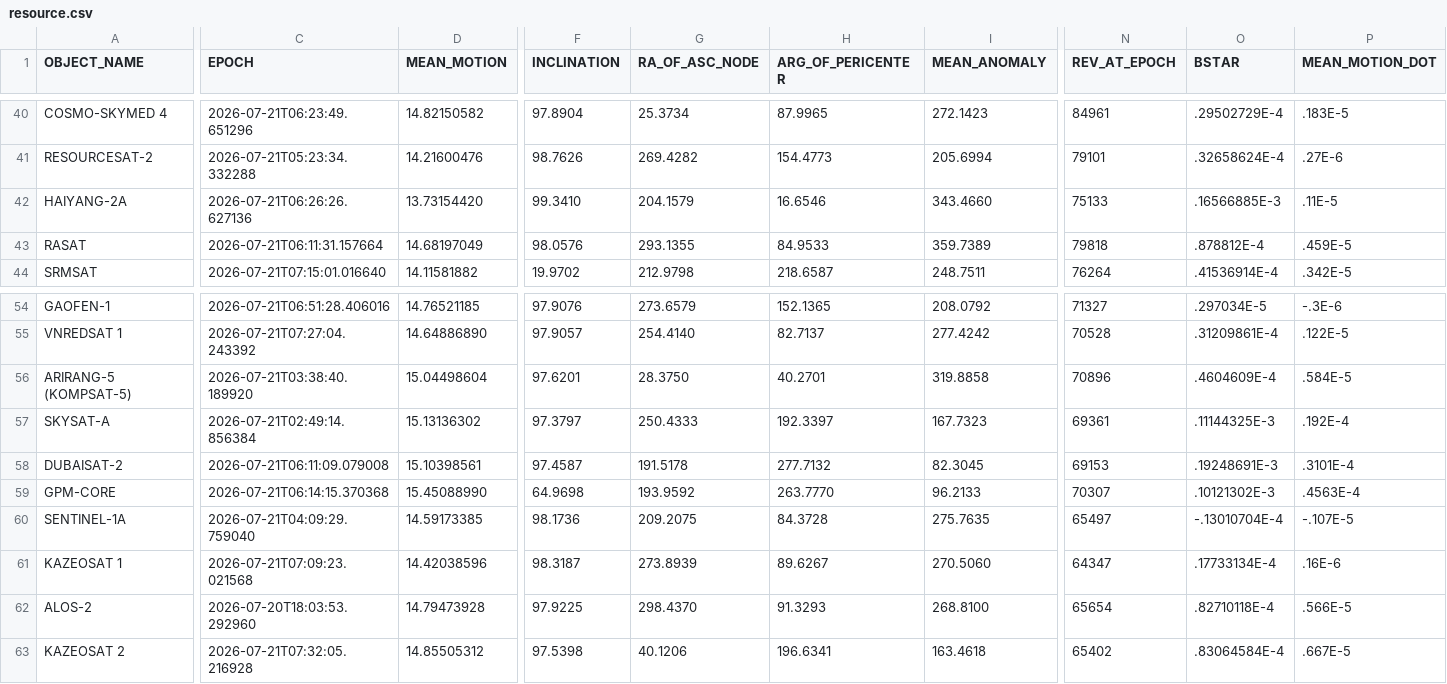
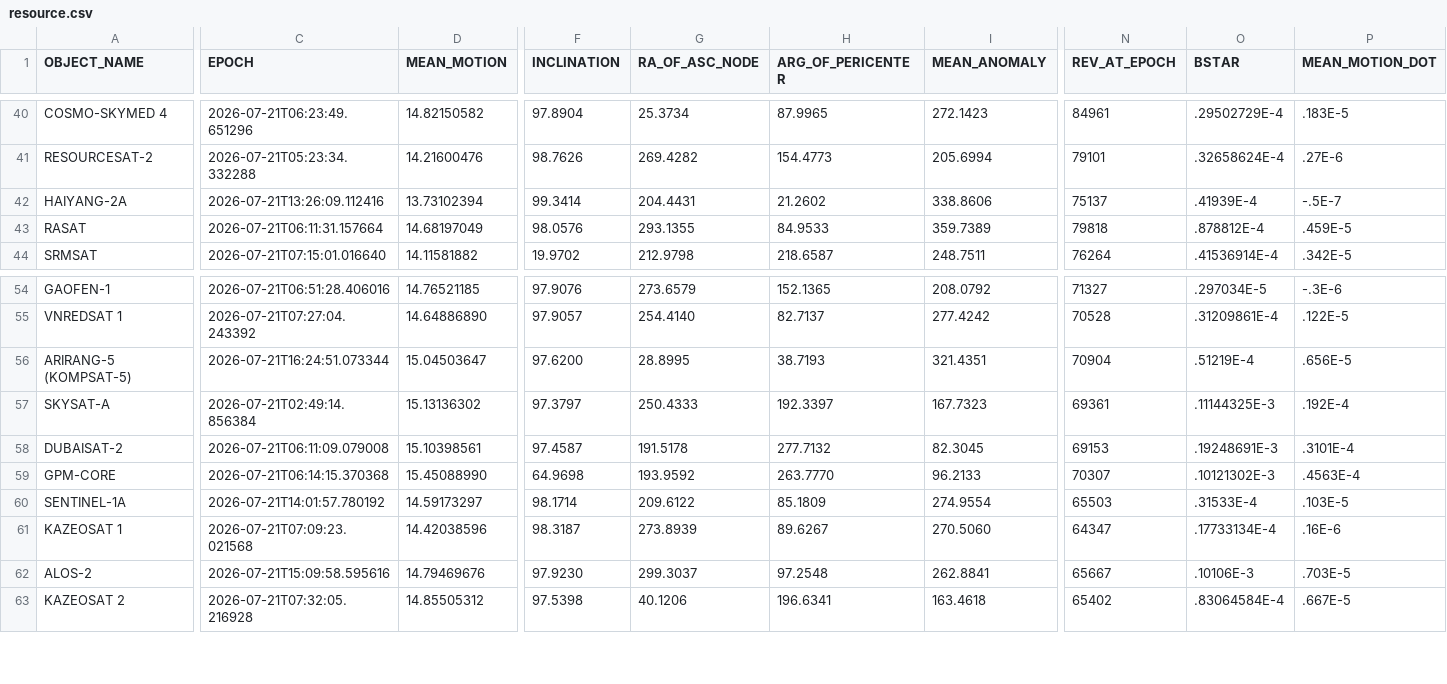
Before and after one commit to troilus/Look4Sat-TLEcn, a CSV file: tledata/resource.csv, drawn as a sheet; only a part is shown, gaps mark what is left out; the diff covers the shown part only; the diff names each change by its address in the sheet, - before the commit and + after, or states it on an @@ line.

```diff
--- a/tledata/resource.csv
+++ b/tledata/resource.csv
-C42 (EPOCH): 2026-07-21T06:26:26.627136
+C42 (EPOCH): 2026-07-21T13:26:09.112416
-D42 (MEAN_MOTION): 13.73154420
+D42 (MEAN_MOTION): 13.73102394
-F42 (INCLINATION): 99.3410
+F42 (INCLINATION): 99.3414
-G42 (RA_OF_ASC_NODE): 204.1579
+G42 (RA_OF_ASC_NODE): 204.4431
-H42 (ARG_OF_PERICENTER): 16.6546
+H42 (ARG_OF_PERICENTER): 21.2602
-I42 (MEAN_ANOMALY): 343.4660
+I42 (MEAN_ANOMALY): 338.8606
-N42 (REV_AT_EPOCH): 75133
+N42 (REV_AT_EPOCH): 75137
-O42 (BSTAR): .16566885E-3
+O42 (BSTAR): .41939E-4
-P42 (MEAN_MOTION_DOT): .11E-5
+P42 (MEAN_MOTION_DOT): -.5E-7
-C56 (EPOCH): 2026-07-21T03:38:40.189920
+C56 (EPOCH): 2026-07-21T16:24:51.073344
-D56 (MEAN_MOTION): 15.04498604
+D56 (MEAN_MOTION): 15.04503647
-F56 (INCLINATION): 97.6201
+F56 (INCLINATION): 97.6200
-G56 (RA_OF_ASC_NODE): 28.3750
+G56 (RA_OF_ASC_NODE): 28.8995
-H56 (ARG_OF_PERICENTER): 40.2701
+H56 (ARG_OF_PERICENTER): 38.7193
-I56 (MEAN_ANOMALY): 319.8858
+I56 (MEAN_ANOMALY): 321.4351
-N56 (REV_AT_EPOCH): 70896
+N56 (REV_AT_EPOCH): 70904
-O56 (BSTAR): .4604609E-4
+O56 (BSTAR): .51219E-4
-P56 (MEAN_MOTION_DOT): .584E-5
+P56 (MEAN_MOTION_DOT): .656E-5
-C60 (EPOCH): 2026-07-21T04:09:29.759040
+C60 (EPOCH): 2026-07-21T14:01:57.780192
-D60 (MEAN_MOTION): 14.59173385
+D60 (MEAN_MOTION): 14.59173297
-F60 (INCLINATION): 98.1736
+F60 (INCLINATION): 98.1714
-G60 (RA_OF_ASC_NODE): 209.2075
+G60 (RA_OF_ASC_NODE): 209.6122
-H60 (ARG_OF_PERICENTER): 84.3728
+H60 (ARG_OF_PERICENTER): 85.1809
-I60 (MEAN_ANOMALY): 275.7635
+I60 (MEAN_ANOMALY): 274.9554
-N60 (REV_AT_EPOCH): 65497
+N60 (REV_AT_EPOCH): 65503
-O60 (BSTAR): -.13010704E-4
+O60 (BSTAR): .31533E-4
-P60 (MEAN_MOTION_DOT): -.107E-5
+P60 (MEAN_MOTION_DOT): .103E-5
-C62 (EPOCH): 2026-07-20T18:03:53.292960
+C62 (EPOCH): 2026-07-21T15:09:58.595616
-D62 (MEAN_MOTION): 14.79473928
+D62 (MEAN_MOTION): 14.79469676
-F62 (INCLINATION): 97.9225
+F62 (INCLINATION): 97.9230
-G62 (RA_OF_ASC_NODE): 298.4370
+G62 (RA_OF_ASC_NODE): 299.3037
-H62 (ARG_OF_PERICENTER): 91.3293
+H62 (ARG_OF_PERICENTER): 97.2548
-I62 (MEAN_ANOMALY): 268.8100
+I62 (MEAN_ANOMALY): 262.8841
-N62 (REV_AT_EPOCH): 65654
+N62 (REV_AT_EPOCH): 65667
-O62 (BSTAR): .82710118E-4
+O62 (BSTAR): .10106E-3
-P62 (MEAN_MOTION_DOT): .566E-5
+P62 (MEAN_MOTION_DOT): .703E-5
```
Also changed, not shown: 32 edited cells elsewhere in this file, tledata/brightest.csv, tledata/geo.csv, 5 other files.
